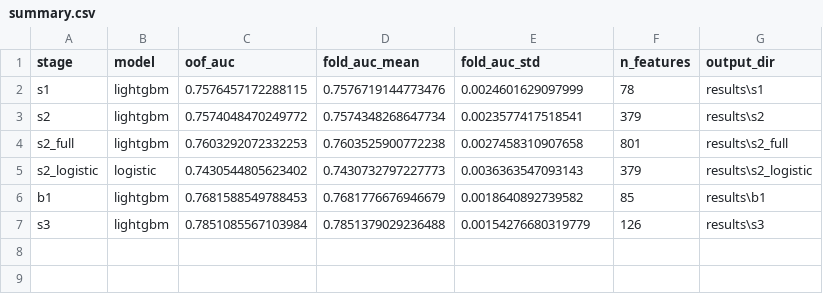
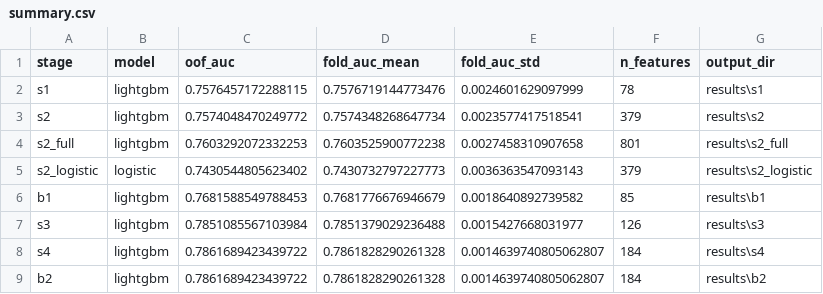
Before and after one commit to Zhenghao-Young/home-credit-reproduction, a CSV file: results/summary.csv, drawn as a sheet.

```diff
--- a/results/summary.csv
+++ b/results/summary.csv
@@ -6,2 +6,4 @@ s2_logistic,logistic,0.7430544805623402,0.7430732797227773,0.0036363547093143,37
 b1,lightgbm,0.7681588549788453,0.7681776676946679,0.0018640892739582,85,results\b1
-s3,lightgbm,0.7851085567103984,0.7851379029236488,0.00154276680319779,126,results\s3
+s3,lightgbm,0.7851085567103984,0.7851379029236488,0.0015427668031977,126,results\s3
+s4,lightgbm,0.7861689423439722,0.7861828290261328,0.0014639740805062807,184,results\s4
+b2,lightgbm,0.7861689423439722,0.7861828290261328,0.0014639740805062807,184,results\b2
```
Also changed, not shown: 14 other files.
